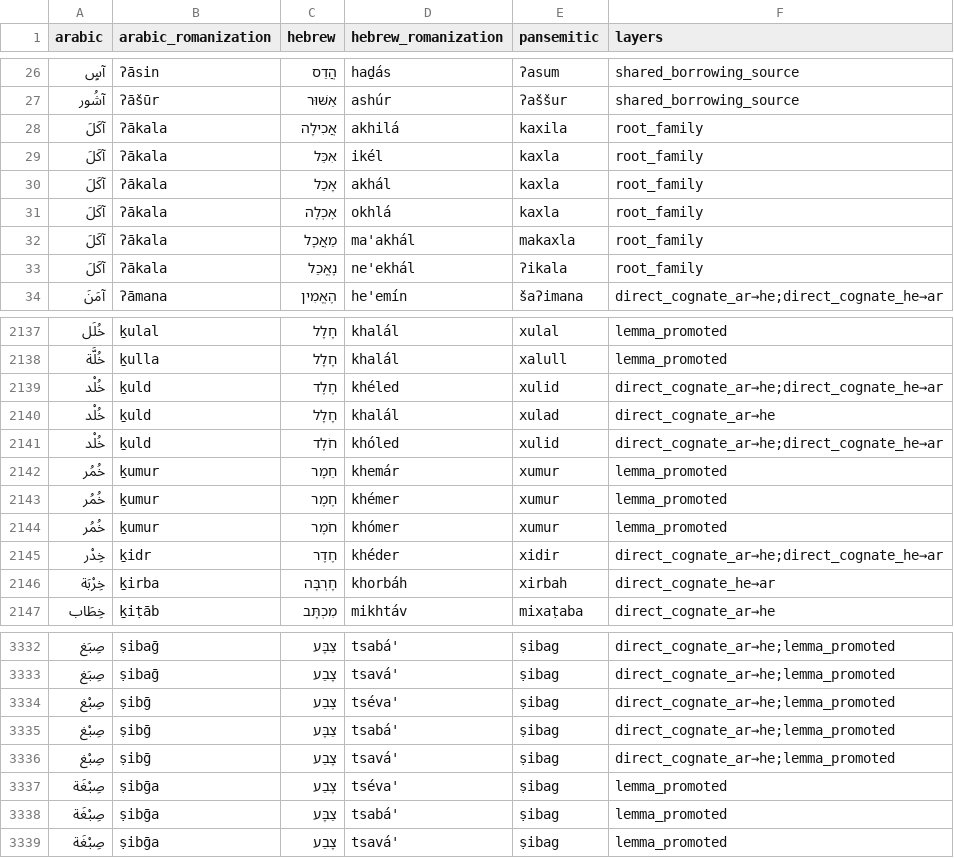
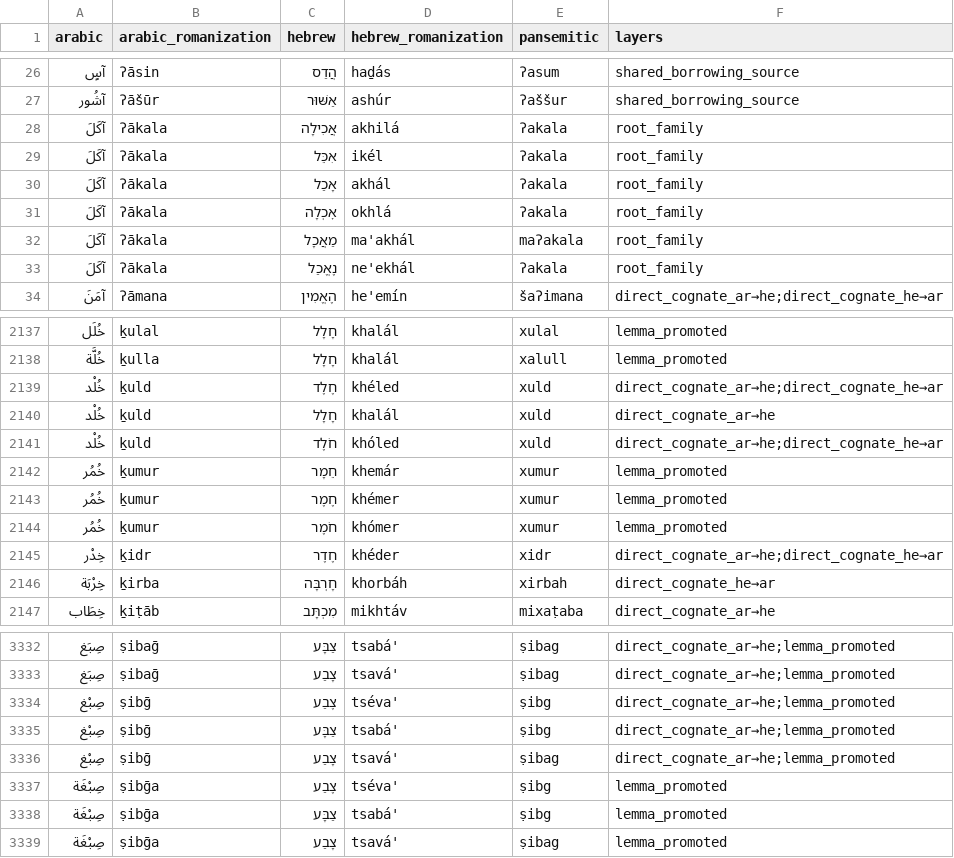
Before and after one commit to pimpale/pansemitic-lexicon, a CSV file: cognates2.csv, drawn as a sheet; only a part is shown, gaps mark what is left out; the diff covers the shown part only.

```diff
--- a/cognates2.csv
+++ b/cognates2.csv
@@ -27,8 +27,8 @@ arabic,arabic_romanization,hebrew,hebrew_romanization,pansemitic,layers
 آشُور,ʔāšūr,אַשּׁוּר,ashúr,ʔaššur,shared_borrowing_source
-آكَلَ,ʔākala,אֲכִילָה,akhilá,kaxila,root_family
-آكَلَ,ʔākala,אִכֵּל,ikél,kaxla,root_family
-آكَلَ,ʔākala,אָכַל,akhál,kaxla,root_family
-آكَلَ,ʔākala,אׇכְלָה,okhlá,kaxla,root_family
-آكَلَ,ʔākala,מַאֲכָל,ma'akhál,makaxla,root_family
-آكَلَ,ʔākala,נֶאֱכַל,ne'ekhál,ʔikala,root_family
+آكَلَ,ʔākala,אֲכִילָה,akhilá,ʔakala,root_family
+آكَلَ,ʔākala,אִכֵּל,ikél,ʔakala,root_family
+آكَلَ,ʔākala,אָכַל,akhál,ʔakala,root_family
+آكَلَ,ʔākala,אׇכְלָה,okhlá,ʔakala,root_family
+آكَلَ,ʔākala,מַאֲכָל,ma'akhál,maʔakala,root_family
+آكَلَ,ʔākala,נֶאֱכַל,ne'ekhál,ʔakala,root_family
 آمَنَ,ʔāmana,הֶאֱמִין,he'emín,šaʔimana,direct_cognate_ar→he;direct_cognate_he→ar
@@ -2138,5 +2138,5 @@ arabic,arabic_romanization,hebrew,hebrew_romanization,pansemitic,layers
 خُلَّة,ḵulla,חָלָל,khalál,xalull,lemma_promoted
-خُلْد,ḵuld,חֶלֶד,khéled,xulid,direct_cognate_ar→he;direct_cognate_he→ar
-خُلْد,ḵuld,חָלָל,khalál,xulad,direct_cognate_ar→he
-خُلْد,ḵuld,חֹלֶד,khóled,xulid,direct_cognate_ar→he;direct_cognate_he→ar
+خُلْد,ḵuld,חֶלֶד,khéled,xuld,direct_cognate_ar→he;direct_cognate_he→ar
+خُلْد,ḵuld,חָלָל,khalál,xuld,direct_cognate_ar→he
+خُلْد,ḵuld,חֹלֶד,khóled,xuld,direct_cognate_ar→he;direct_cognate_he→ar
 خُمُر,ḵumur,חֵמָר,khemár,xumur,lemma_promoted
@@ -2144,3 +2144,3 @@ arabic,arabic_romanization,hebrew,hebrew_romanization,pansemitic,layers
 خُمُر,ḵumur,חֹמֶר,khómer,xumur,lemma_promoted
-خِدْر,ḵidr,חֶדֶר,khéder,xidir,direct_cognate_ar→he;direct_cognate_he→ar
+خِدْر,ḵidr,חֶדֶר,khéder,xidr,direct_cognate_ar→he;direct_cognate_he→ar
 خِرْبَة,ḵirba,חָרְבָּה,khorbáh,xirbah,direct_cognate_he→ar
@@ -3333,7 +3333,7 @@ arabic,arabic_romanization,hebrew,hebrew_romanization,pansemitic,layers
 صِبَغ,ṣibaḡ,צָבַע,tsavá',ṣibag,direct_cognate_ar→he;lemma_promoted
-صِبْغ,ṣibḡ,צֶבַע,tséva',ṣibag,direct_cognate_ar→he;lemma_promoted
-صِبْغ,ṣibḡ,צַבָּע,tsabá',ṣibag,direct_cognate_ar→he;lemma_promoted
+صِبْغ,ṣibḡ,צֶבַע,tséva',ṣibg,direct_cognate_ar→he;lemma_promoted
+صِبْغ,ṣibḡ,צַבָּע,tsabá',ṣibg,direct_cognate_ar→he;lemma_promoted
 صِبْغ,ṣibḡ,צָבַע,tsavá',ṣibag,direct_cognate_ar→he;lemma_promoted
-صِبْغَة,ṣibḡa,צֶבַע,tséva',ṣibag,lemma_promoted
-صِبْغَة,ṣibḡa,צַבָּע,tsabá',ṣibag,lemma_promoted
+صِبْغَة,ṣibḡa,צֶבַע,tséva',ṣibg,lemma_promoted
+صِبْغَة,ṣibḡa,צַבָּע,tsabá',ṣibg,lemma_promoted
 صِبْغَة,ṣibḡa,צָבַע,tsavá',ṣibag,lemma_promoted
```
Also changed, not shown: 128 edited cells elsewhere in this file, 6 other files.
